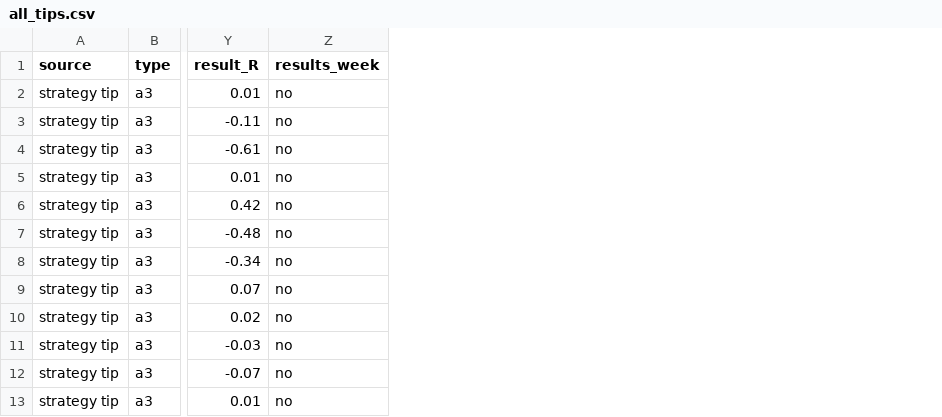
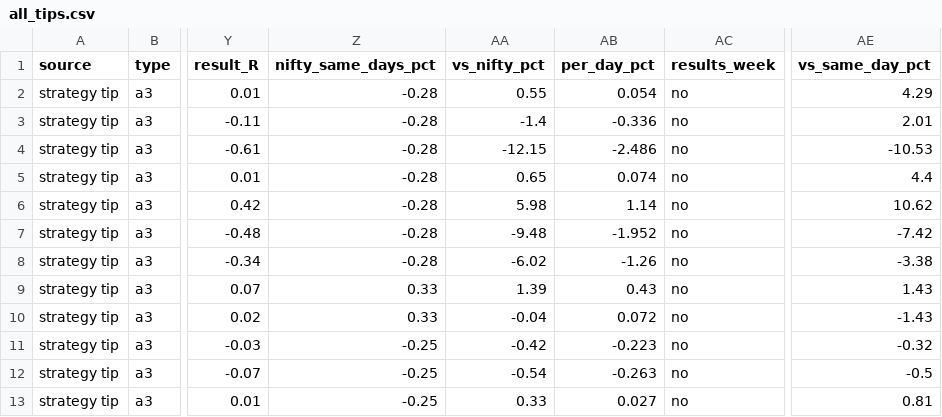
Before and after one commit to Vansh22215-cloud/shri-labh-jewellers, a CSV file: swing-system/journal/all_tips.csv, drawn as a sheet; only a part is shown, gaps mark what is left out; the diff names each change by its address in the sheet, - before the commit and + after, or states it on an @@ line.

```diff
--- a/swing-system/journal/all_tips.csv
+++ b/swing-system/journal/all_tips.csv
+column Z (nifty_same_days_pct), rows 2-13: -0.28 | -0.28 | -0.28 | -0.28 | -0.28 | -0.28 | -0.28 | 0.33 | 0.33 | -0.25 | -0.25 | -0.25
+column AA (vs_nifty_pct), rows 2-13: 0.55 | -1.4 | -12.15 | 0.65 | 5.98 | -9.48 | -6.02 | 1.39 | -0.04 | -0.42 | -0.54 | 0.33
+column AB (per_day_pct), rows 2-13: 0.054 | -0.336 | -2.486 | 0.074 | 1.14 | -1.952 | -1.26 | 0.43 | 0.072 | -0.223 | -0.263 | 0.027
+column AE (vs_same_day_pct), rows 2-13: 4.29 | 2.01 | -10.53 | 4.4 | 10.62 | -7.42 | -3.38 | 1.43 | -1.43 | -0.32 | -0.5 | 0.81
```
Also changed, not shown: 4 other files.
